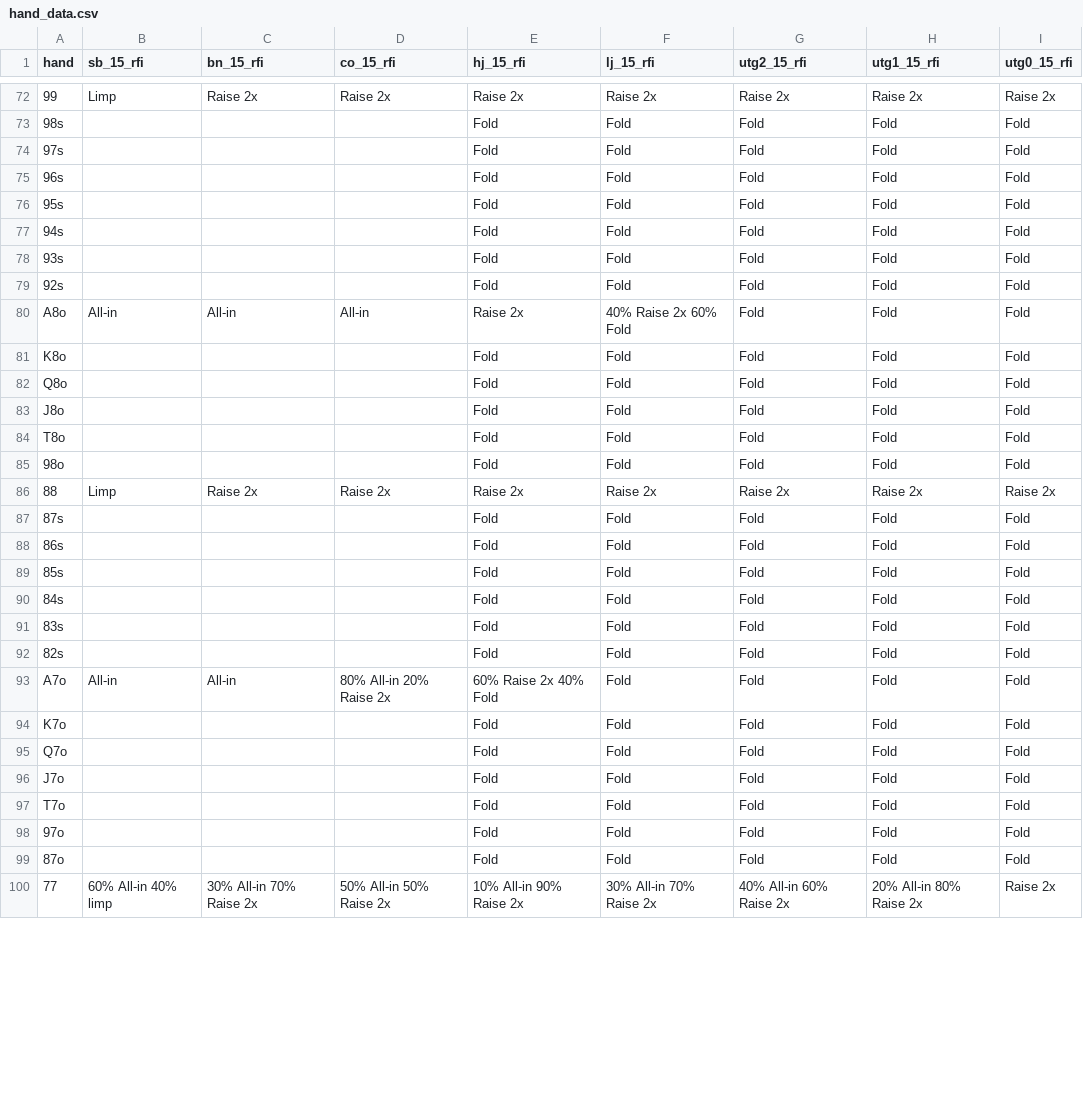
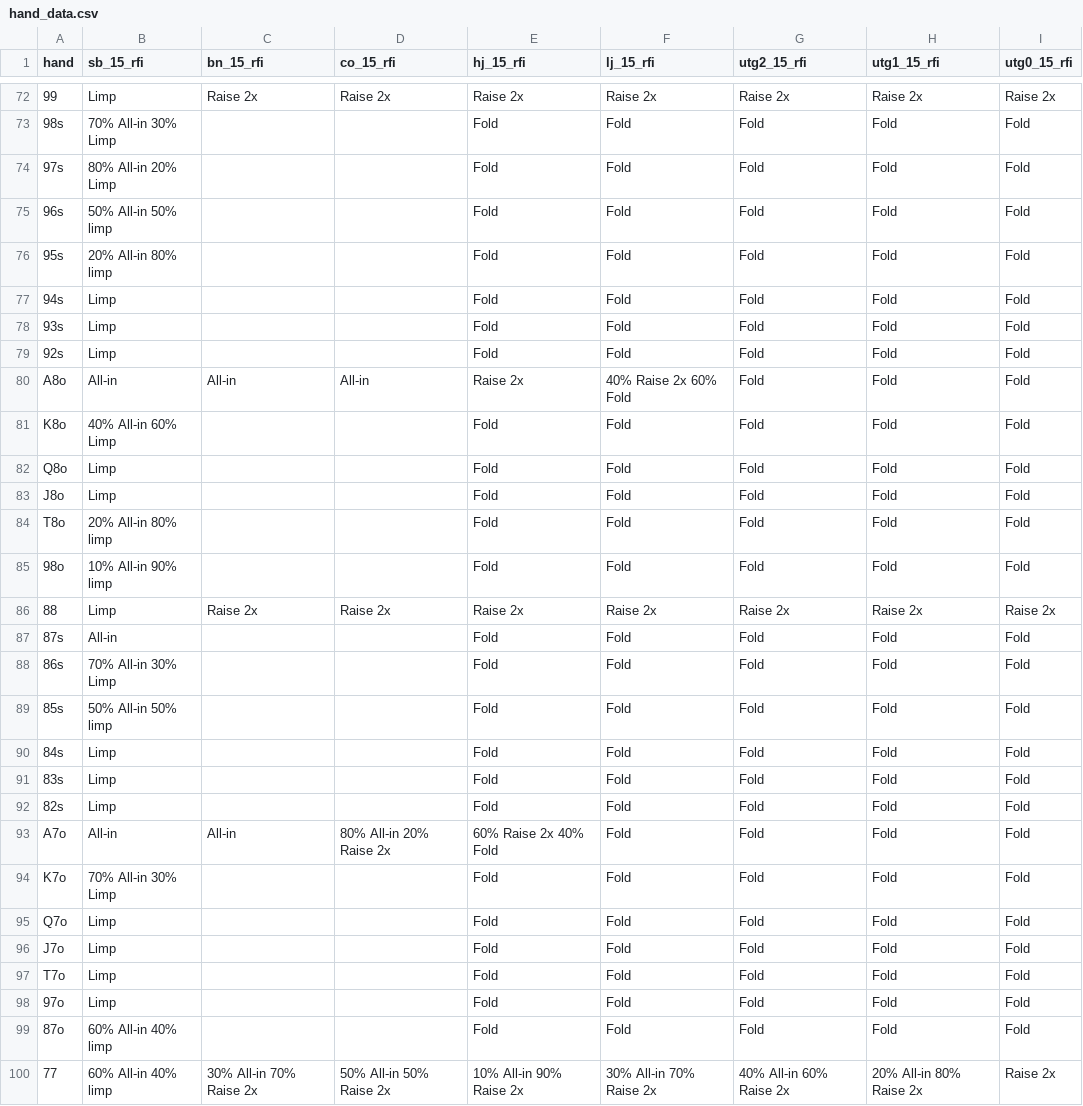
Before and after one commit to wfenglund/texaparser, a CSV file: hand_data.csv, drawn as a sheet; only a part is shown, gaps mark what is left out; the diff covers the shown part only; the diff names each change by its address in the sheet, - before the commit and + after, or states it on an @@ line.

```diff
--- a/hand_data.csv
+++ b/hand_data.csv
-B73 (sb_15_rfi): (empty)
+B73 (sb_15_rfi): 70% All-in 30% Limp
-B74 (sb_15_rfi): (empty)
+B74 (sb_15_rfi): 80% All-in 20% Limp
-B75 (sb_15_rfi): (empty)
+B75 (sb_15_rfi): 50% All-in 50% limp
-B76 (sb_15_rfi): (empty)
+B76 (sb_15_rfi): 20% All-in 80% limp
-B77:B79 (sb_15_rfi): (empty)
+B77:B79 (sb_15_rfi): Limp
-B81 (sb_15_rfi): (empty)
+B81 (sb_15_rfi): 40% All-in 60% Limp
-B82:B83 (sb_15_rfi): (empty)
+B82:B83 (sb_15_rfi): Limp
-B84 (sb_15_rfi): (empty)
+B84 (sb_15_rfi): 20% All-in 80% limp
-B85 (sb_15_rfi): (empty)
+B85 (sb_15_rfi): 10% All-in 90% limp
-B87 (sb_15_rfi): (empty)
+B87 (sb_15_rfi): All-in
-B88 (sb_15_rfi): (empty)
+B88 (sb_15_rfi): 70% All-in 30% Limp
-B89 (sb_15_rfi): (empty)
+B89 (sb_15_rfi): 50% All-in 50% limp
-B90:B92 (sb_15_rfi): (empty)
+B90:B92 (sb_15_rfi): Limp
-B94 (sb_15_rfi): (empty)
+B94 (sb_15_rfi): 70% All-in 30% Limp
-B95:B98 (sb_15_rfi): (empty)
+B95:B98 (sb_15_rfi): Limp
-B99 (sb_15_rfi): (empty)
+B99 (sb_15_rfi): 60% All-in 40% limp
```
Also changed, not shown: 108 edited cells elsewhere in this file.
